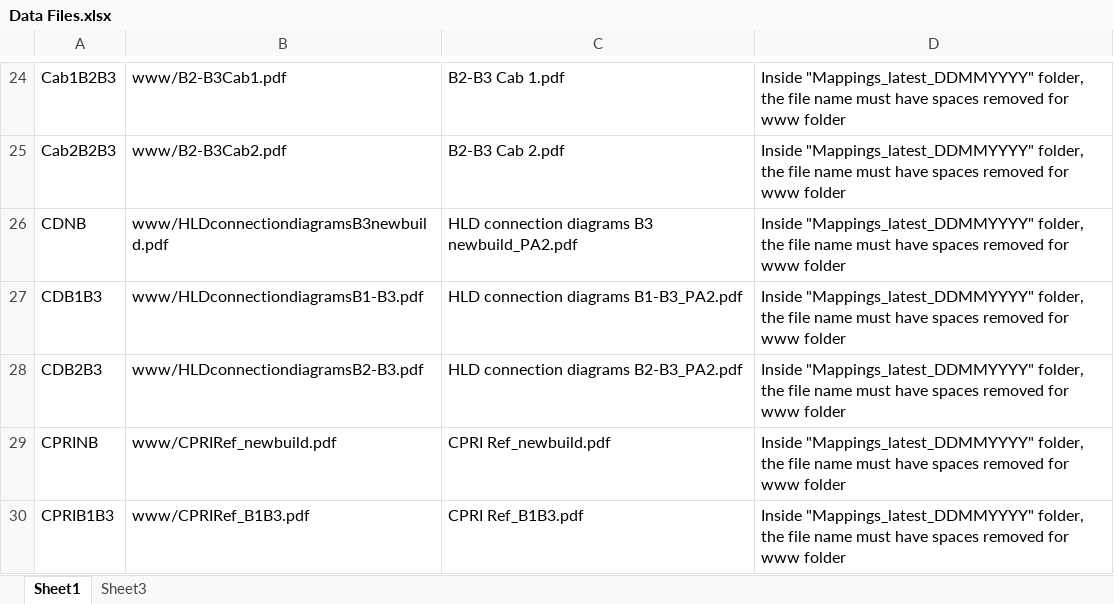
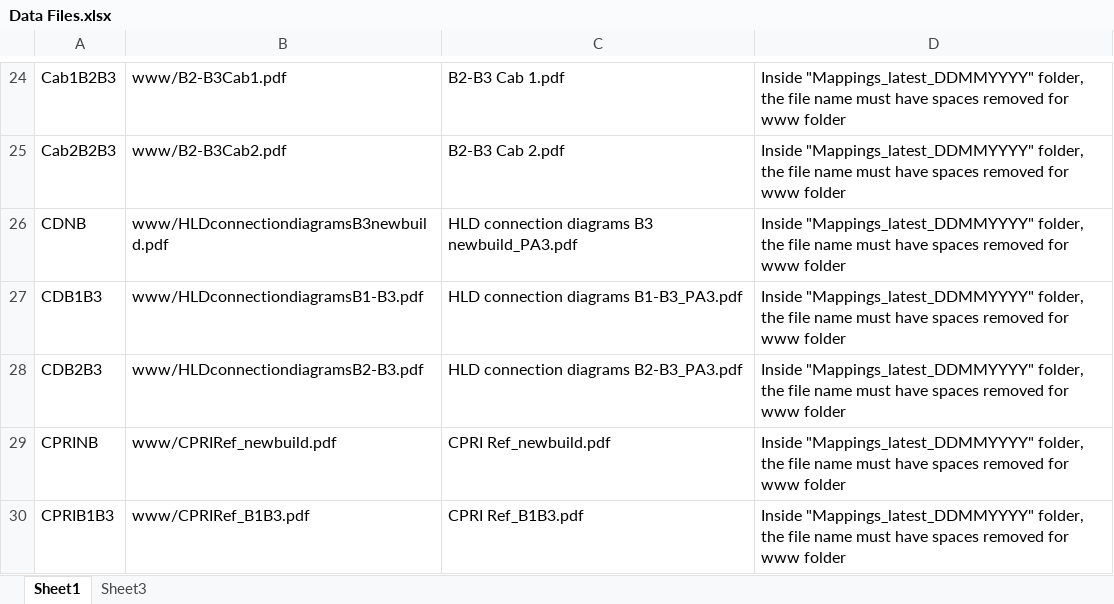
Before and after one commit to dmneylon/shiny-server, an Excel workbook: appb3/Data Files.xlsx, sheet Sheet1, drawn as a sheet; only a part is shown, gaps mark what is left out; values as stored, in another font and other column widths than the file's, no borders; the diff names each change by its address in the sheet, - before the commit and + after, or states it on an @@ line.

```diff
--- a/appb3/Data Files.xlsx (sheet Sheet1)
+++ b/appb3/Data Files.xlsx (sheet Sheet1)
-C26: HLD connection diagrams B3 newbuild_PA2.pdf
+C26: HLD connection diagrams B3 newbuild_PA3.pdf
-C27: HLD connection diagrams B1-B3_PA2.pdf
+C27: HLD connection diagrams B1-B3_PA3.pdf
-C28: HLD connection diagrams B2-B3_PA2.pdf
+C28: HLD connection diagrams B2-B3_PA3.pdf
```
Also changed, not shown: 6 other files.
